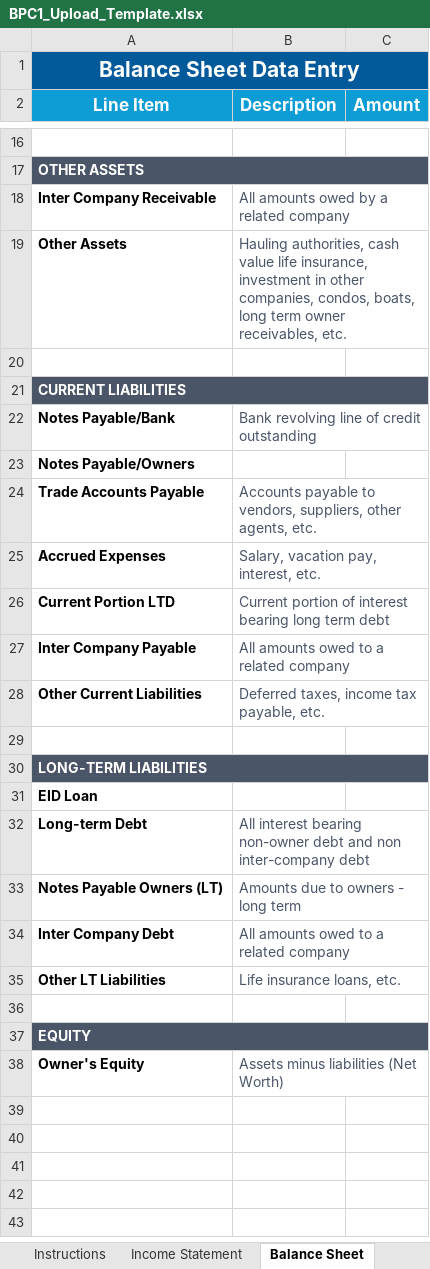
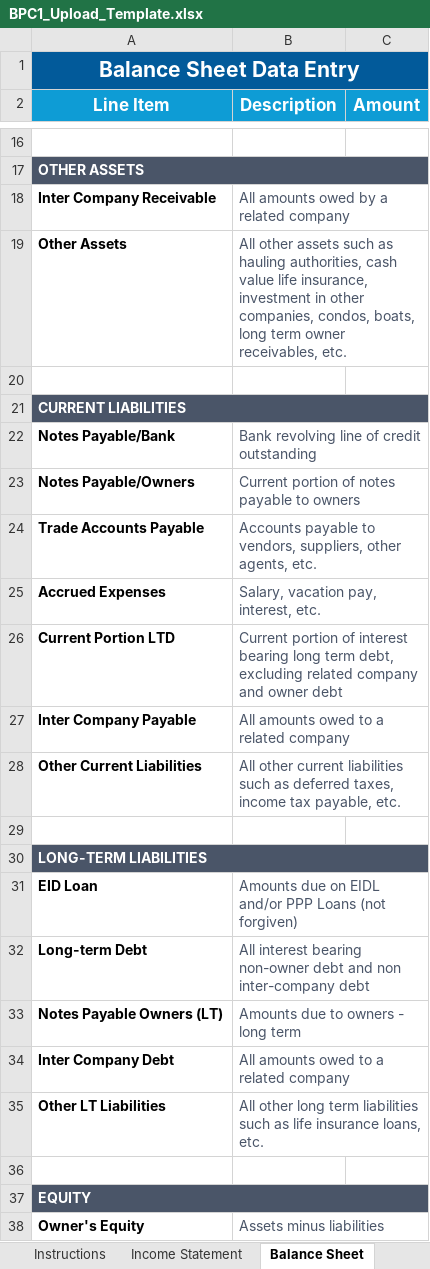
Before and after one commit to adityarbhat/bpc1-dashboard, an Excel workbook: bpc_upload_template/BPC1_Upload_Template.xlsx, sheet Balance Sheet, drawn as a sheet; only a part is shown, gaps mark what is left out; values as stored, in another font and other column widths than the file's, no borders; the diff covers the shown part only; the diff names each change by its address in the sheet, - before the commit and + after, or states it on an @@ line.

```diff
--- a/bpc_upload_template/BPC1_Upload_Template.xlsx (sheet Balance Sheet)
+++ b/bpc_upload_template/BPC1_Upload_Template.xlsx (sheet Balance Sheet)
-B19 (Description): Hauling authorities, cash…
+B19 (Description): All other assets such as hauling authorities, cash…
-B23 (Description): (empty)
+B23 (Description): Current portion of notes payable to owners
-B26 (Description): …long term debt
+B26 (Description): …long term debt, excluding related company and owner debt
-B28 (Description): Deferred taxes, income…
+B28 (Description): All other current liabilities such as deferred taxes, income…
-B31 (Description): (empty)
+B31 (Description): Amounts due on EIDL and/or PPP Loans (not forgiven)
-B35 (Description): Life insurance loans,…
+B35 (Description): All other long term liabilities such as life insurance loans,…
-B38 (Description): Assets minus liabilities (Net Worth)
+B38 (Description): Assets minus liabilities
```
Also changed, not shown: 3 edited cells elsewhere in this sheet, sheet Income Statement, 2 other files.
